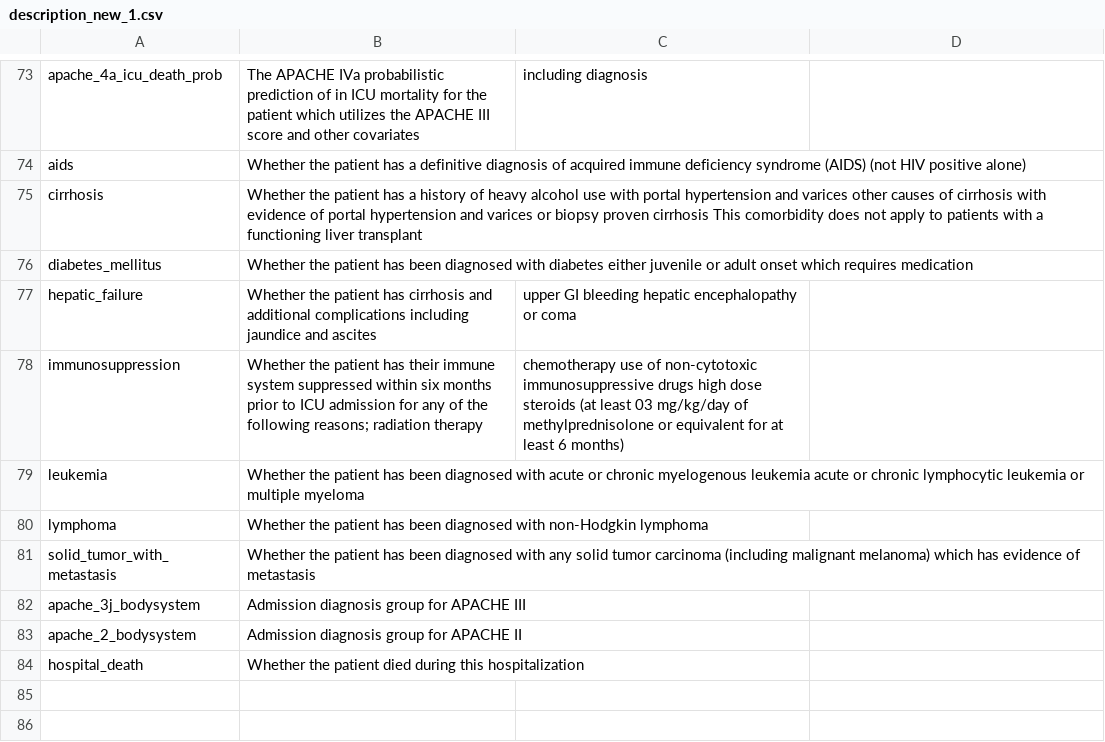
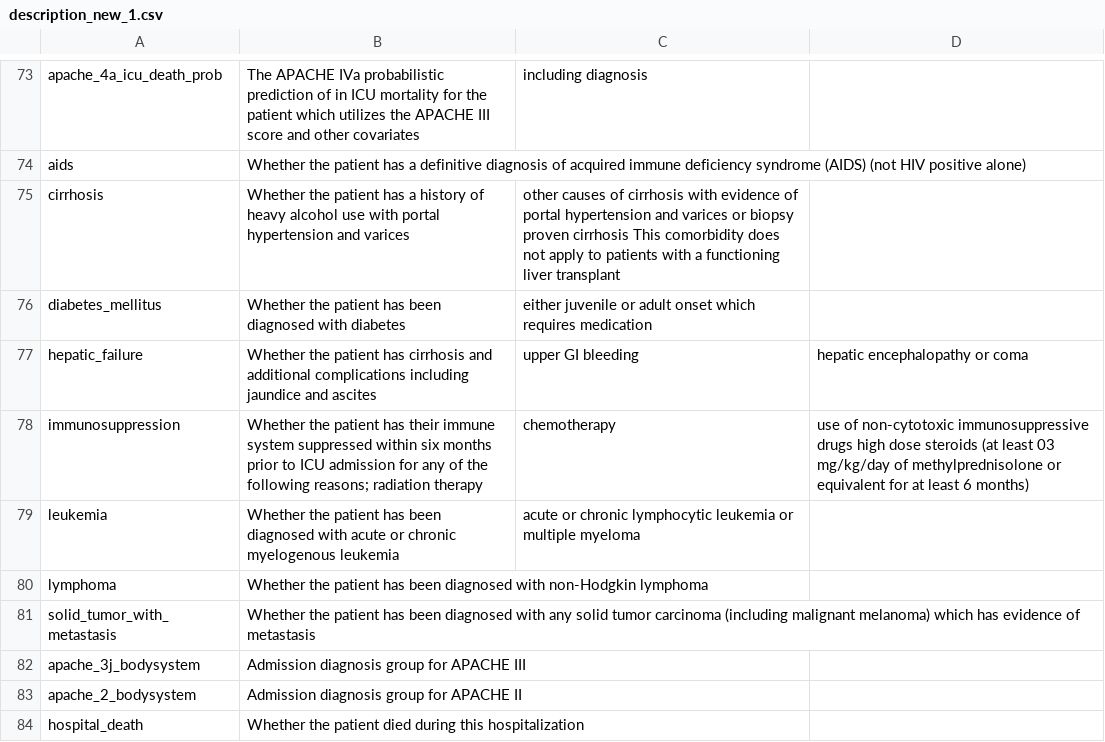
Before and after one commit to rizal-mujahiddan69/Project_Data_Mining_Akhir_2022, a CSV file: description_new_1.csv, drawn as a sheet; only a part is shown, gaps mark what is left out.

```diff
--- a/description_new_1.csv
+++ b/description_new_1.csv
@@ -74,7 +74,7 @@ apache_4a_icu_death_prob,The APACHE IVa probabilistic prediction of in ICU morta
 aids,Whether the patient has a definitive diagnosis of acquired immune deficiency syndrome (AIDS) (not HIV positive alone)
-cirrhosis,Whether the patient has a history of heavy alcohol use with portal hypertension and varices other causes of cirrhosis with evidence of portal hypertension and varices or biopsy proven cirrhosis This comorbidity does not apply to patients with a functioning liver transplant
-diabetes_mellitus,Whether the patient has been diagnosed with diabetes either juvenile or adult onset which requires medication
-hepatic_failure,Whether the patient has cirrhosis and additional complications including jaundice and ascites, upper GI bleeding hepatic encephalopathy or coma
-immunosuppression,Whether the patient has their immune system suppressed within six months prior to ICU admission for any of the following reasons; radiation therapy, chemotherapy use of non-cytotoxic immunosuppressive drugs high dose steroids (at least 03 mg/kg/day of methylprednisolone or equivalent for at least 6 months)
-leukemia,Whether the patient has been diagnosed with acute or chronic myelogenous leukemia acute or chronic lymphocytic leukemia or multiple myeloma
+cirrhosis,Whether the patient has a history of heavy alcohol use with portal hypertension and varices, other causes of cirrhosis with evidence of portal hypertension and varices or biopsy proven cirrhosis This comorbidity does not apply to patients with a functioning liver transplant
+diabetes_mellitus,Whether the patient has been diagnosed with diabetes, either juvenile or adult onset which requires medication
+hepatic_failure,Whether the patient has cirrhosis and additional complications including jaundice and ascites, upper GI bleeding, hepatic encephalopathy or coma
+immunosuppression,Whether the patient has their immune system suppressed within six months prior to ICU admission for any of the following reasons; radiation therapy, chemotherapy, use of non-cytotoxic immunosuppressive drugs high dose steroids (at least 03 mg/kg/day of methylprednisolone or equivalent for at least 6 months)
+leukemia,Whether the patient has been diagnosed with acute or chronic myelogenous leukemia, acute or chronic lymphocytic leukemia or multiple myeloma
 lymphoma,Whether the patient has been diagnosed with non-Hodgkin lymphoma
```
